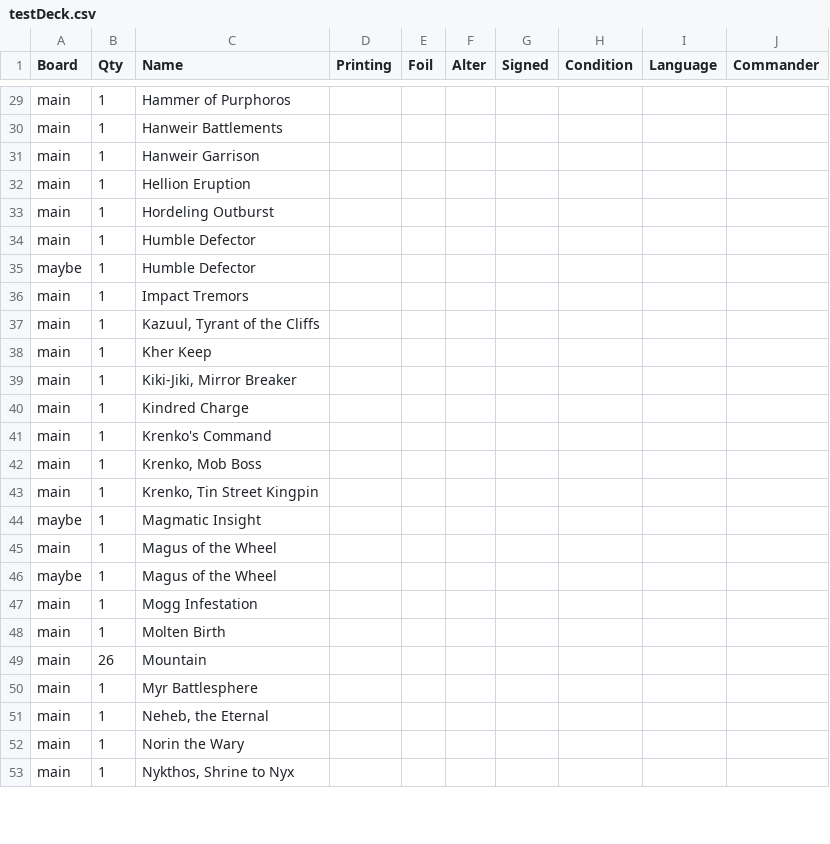
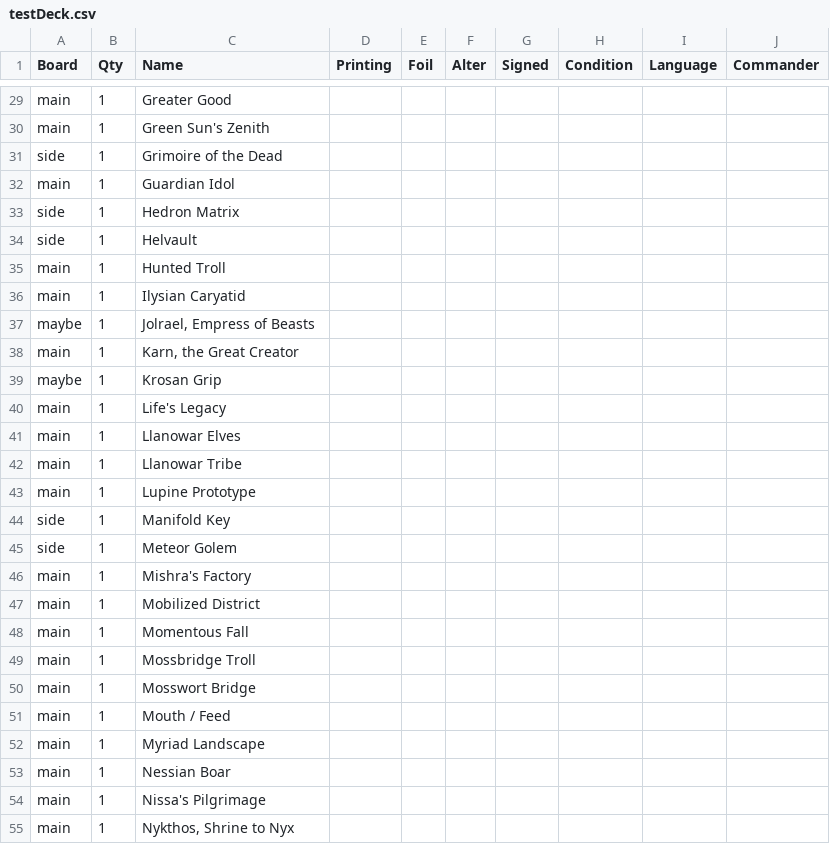
Before and after one commit to schaffer2013/CSVtoDCK-python, a CSV file: testDeck.csv, drawn as a sheet; only a part is shown, gaps mark what is left out; removed rows and columns are numbered as before the commit, all else as after; the diff covers the shown part only; the diff names each change by its address in the sheet, - before the commit and + after, or states it on an @@ line.

```diff
--- a/testDeck.csv
+++ b/testDeck.csv
-C29 (Name): Hammer of Purphoros
+C29 (Name): Greater Good
-C30 (Name): Hanweir Battlements
+C30 (Name): Green Sun's Zenith
+row 31: side | 1 | Grimoire of the Dead
-C32 (Name): Hanweir Garrison
+C32 (Name): Guardian Idol
+row 33: side | 1 | Hedron Matrix
+row 34: side | 1 | Helvault
-C35 (Name): Hellion Eruption
+C35 (Name): Hunted Troll
-C36 (Name): Hordeling Outburst
+C36 (Name): Ilysian Caryatid
-row 34: main | 1 | Humble Defector
-C37 (Name): Humble Defector
+C37 (Name): Jolrael, Empress of Beasts
-C38 (Name): Impact Tremors
+C38 (Name): Karn, the Great Creator
+row 39: maybe | 1 | Krosan Grip
-C40 (Name): Kazuul, Tyrant of the Cliffs
+C40 (Name): Life's Legacy
-C41 (Name): Kher Keep
+C41 (Name): Llanowar Elves
-C42 (Name): Kiki-Jiki, Mirror Breaker
+C42 (Name): Llanowar Tribe
-C43 (Name): Kindred Charge
+C43 (Name): Lupine Prototype
+row 44: side | 1 | Manifold Key
+row 45: side | 1 | Meteor Golem
-C46 (Name): Krenko's Command
+C46 (Name): Mishra's Factory
-C47 (Name): Krenko, Mob Boss
+C47 (Name): Mobilized District
-C48 (Name): Krenko, Tin Street Kingpin
+C48 (Name): Momentous Fall
-row 44: maybe | 1 | Magmatic Insight
-C49 (Name): Magus of the Wheel
+C49 (Name): Mossbridge Troll
-row 46: maybe | 1 | Magus of the Wheel
-C50 (Name): Mogg Infestation
+C50 (Name): Mosswort Bridge
-C51 (Name): Molten Birth
+C51 (Name): Mouth / Feed
-row 49: main | 26 | Mountain
-C52 (Name): Myr Battlesphere
+C52 (Name): Myriad Landscape
-C53 (Name): Neheb, the Eternal
+C53 (Name): Nessian Boar
-C54 (Name): Norin the Wary
+C54 (Name): Nissa's Pilgrimage
```
Also changed, not shown: 20 added rows, 9 removed rows and 50 edited cells elsewhere in this file, 1 other file.
